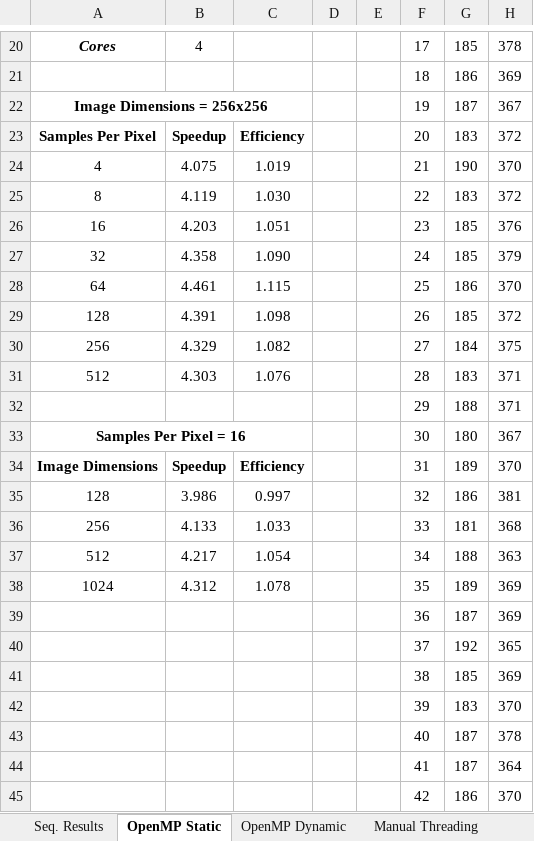
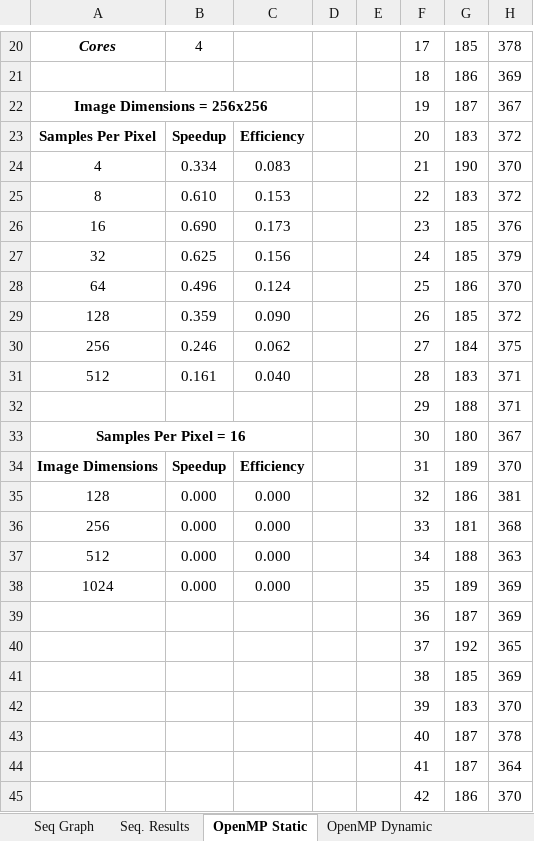
Before and after one commit to beejpersson/Concurrent-And-Parallel-Systems-CW, an Excel workbook: Coursework Part 2/results.xlsx, sheet OpenMP Static, drawn as a sheet; only a part is shown, gaps mark what is left out; values as stored, in another font and other column widths than the file's, no borders; the diff names each change by its address in the sheet, - before the commit and + after, or states it on an @@ line.

```diff
--- a/Coursework Part 2/results.xlsx (sheet OpenMP Static)
+++ b/Coursework Part 2/results.xlsx (sheet OpenMP Static)
+sheet tab: Seq Graph
-B24: 4.075
+B24: 0.334
-C24: 1.019
+C24: 0.083
-B25: 4.119
+B25: 0.610
-C25: 1.030
+C25: 0.153
-B26: 4.203
+B26: 0.690
-C26: 1.051
+C26: 0.173
-B27: 4.358
+B27: 0.625
-C27: 1.090
+C27: 0.156
-B28: 4.461
+B28: 0.496
-C28: 1.115
+C28: 0.124
-B29: 4.391
+B29: 0.359
-C29: 1.098
+C29: 0.090
-B30: 4.329
+B30: 0.246
-C30: 1.082
+C30: 0.062
-B31: 4.303
+B31: 0.161
-C31: 1.076
+C31: 0.040
-B35: 3.986
+B35: 0.000
-C35: 0.997
+C35: 0.000
-B36: 4.133
+B36: 0.000
-C36: 1.033
+C36: 0.000
-B37: 4.217
+B37: 0.000
-C37: 1.054
+C37: 0.000
-B38: 4.312
+B38: 0.000
-C38: 1.078
+C38: 0.000
```
Also changed, not shown: sheet Seq. Results, sheet OpenMP Dynamic, sheet Manual Threading, sheet Par. Comparisons, charts or pictures, 3 other files.
